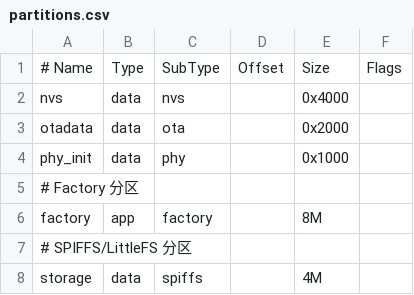
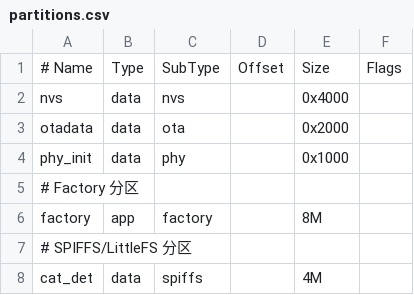
Before and after one commit to ashkorehennessy/esp-satori-eye, a CSV file: partitions.csv, drawn as a sheet.

```diff
--- a/partitions.csv
+++ b/partitions.csv
@@ -7,2 +7,2 @@ factory,  app,  factory, ,        8M,
 # SPIFFS/LittleFS 分区
-storage,  data, spiffs,  ,        4M,
+cat_det,  data, spiffs,  ,        4M,
```
Also changed, not shown: 6 other files.
